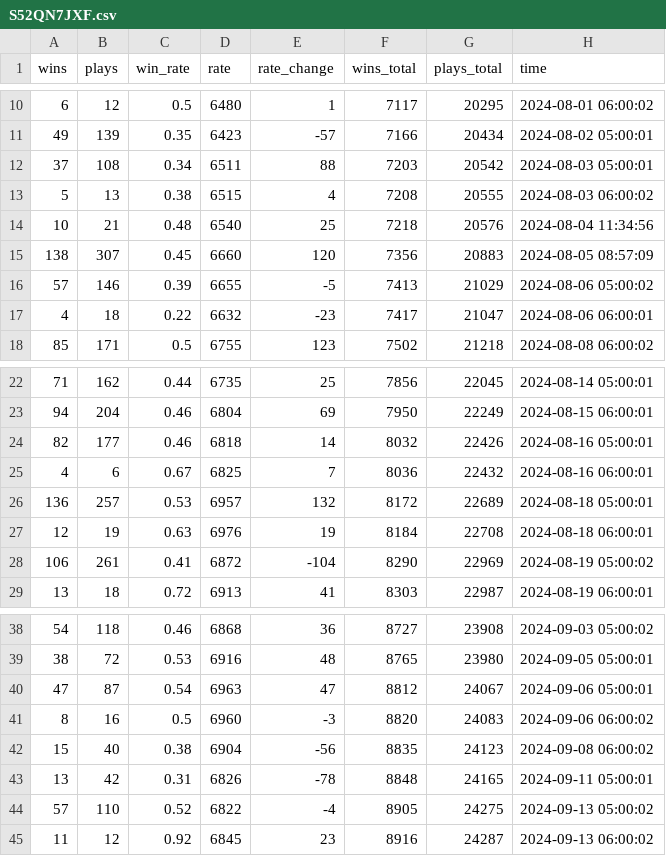
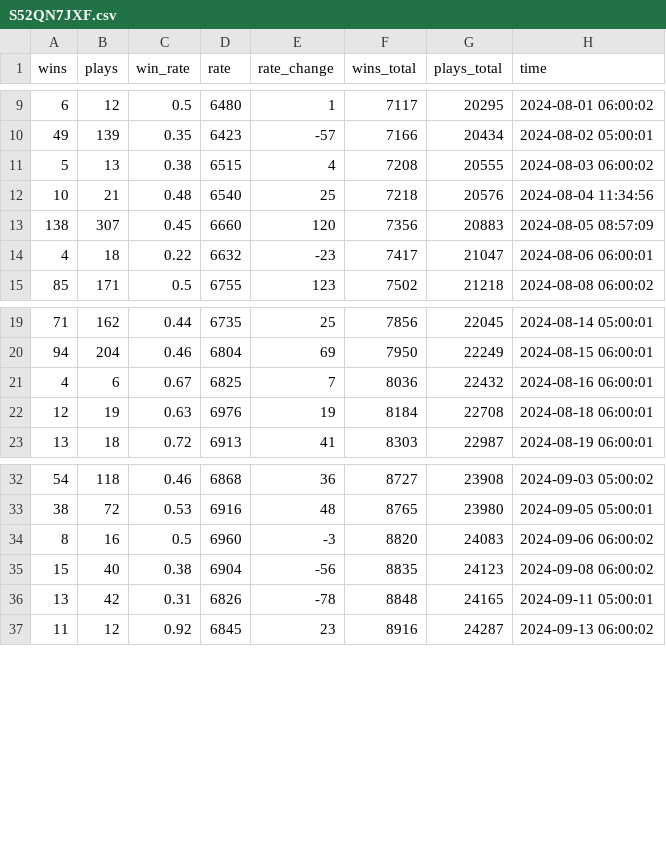
Before and after one commit to fsy2020/MarioWinRate, a CSV file: data/S52QN7JXF.csv, drawn as a sheet; only a part is shown, gaps mark what is left out; the diff covers the shown part only.

```diff
--- a/data/S52QN7JXF.csv
+++ b/data/S52QN7JXF.csv
@@ -11,3 +10,2 @@ wins,plays,win_rate,rate,rate_change,wins_total,plays_total,time
 49,139,0.35,6423,-57,7166,20434,2024-08-02 05:00:01
-37,108,0.34,6511,88,7203,20542,2024-08-03 05:00:01
 5,13,0.38,6515,4,7208,20555,2024-08-03 06:00:02
@@ -15,3 +13,2 @@ wins,plays,win_rate,rate,rate_change,wins_total,plays_total,time
 138,307,0.45,6660,120,7356,20883,2024-08-05 08:57:09
-57,146,0.39,6655,-5,7413,21029,2024-08-06 05:00:02
 4,18,0.22,6632,-23,7417,21047,2024-08-06 06:00:01
@@ -23,7 +20,4 @@ wins,plays,win_rate,rate,rate_change,wins_total,plays_total,time
 94,204,0.46,6804,69,7950,22249,2024-08-15 06:00:01
-82,177,0.46,6818,14,8032,22426,2024-08-16 05:00:01
 4,6,0.67,6825,7,8036,22432,2024-08-16 06:00:01
-136,257,0.53,6957,132,8172,22689,2024-08-18 05:00:01
 12,19,0.63,6976,19,8184,22708,2024-08-18 06:00:01
-106,261,0.41,6872,-104,8290,22969,2024-08-19 05:00:02
 13,18,0.72,6913,41,8303,22987,2024-08-19 06:00:01
@@ -39,3 +33,2 @@ wins,plays,win_rate,rate,rate_change,wins_total,plays_total,time
 38,72,0.53,6916,48,8765,23980,2024-09-05 05:00:01
-47,87,0.54,6963,47,8812,24067,2024-09-06 05:00:01
 8,16,0.5,6960,-3,8820,24083,2024-09-06 06:00:02
@@ -43,3 +36,2 @@ wins,plays,win_rate,rate,rate_change,wins_total,plays_total,time
 13,42,0.31,6826,-78,8848,24165,2024-09-11 05:00:01
-57,110,0.52,6822,-4,8905,24275,2024-09-13 05:00:02
 11,12,0.92,6845,23,8916,24287,2024-09-13 06:00:02
```
Also changed, not shown: 1 removed row and 1 edited cell elsewhere in this file, data/08VW66RLF.csv, data/0MMCG9V4G.csv, 16 other files.
